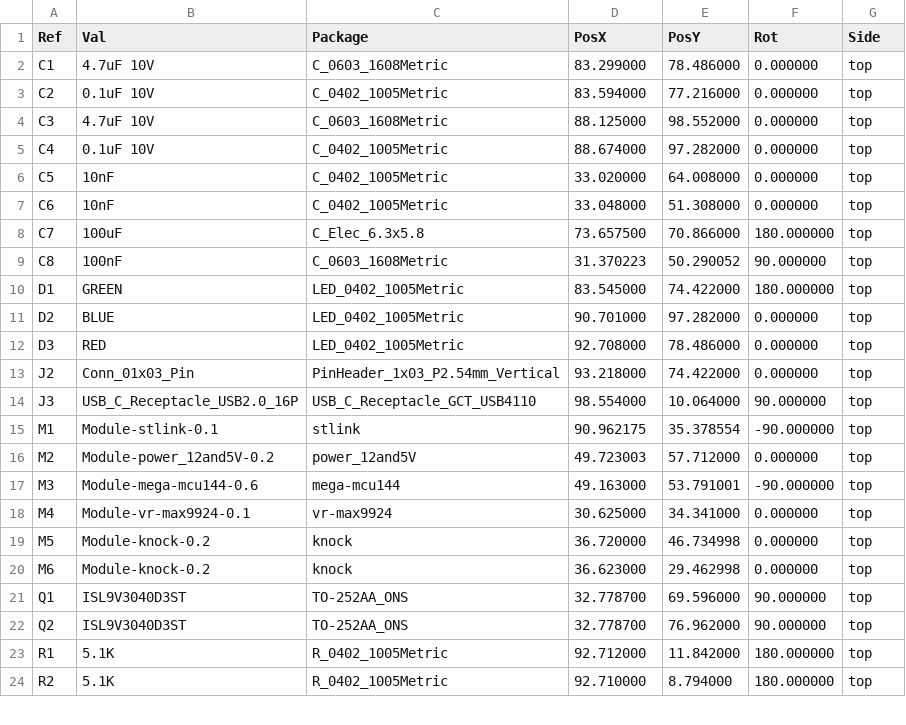
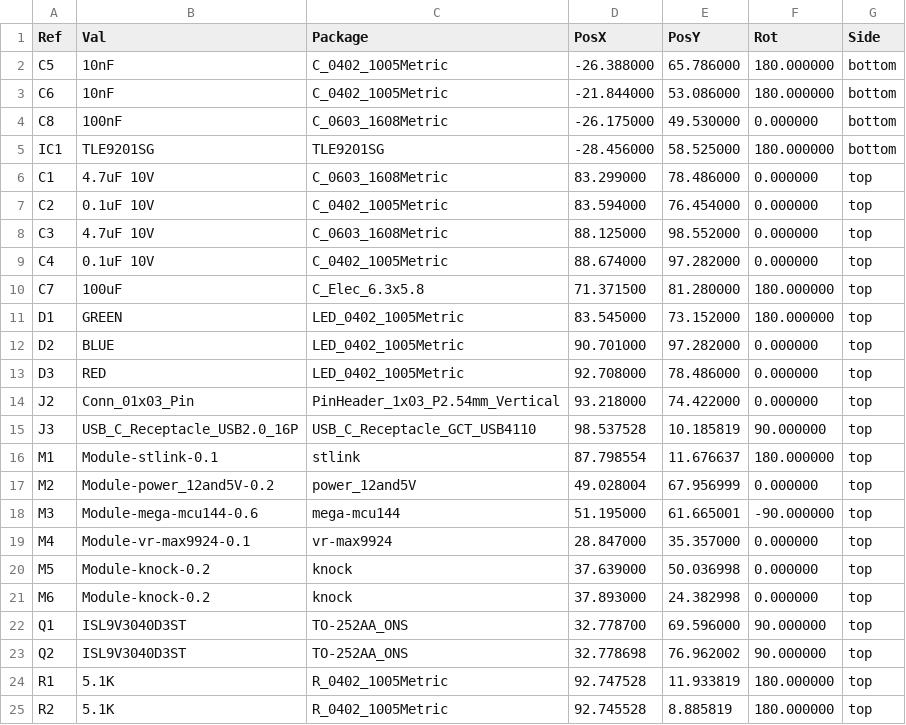
Before and after one commit to P4ulBr4ndt/hellen-bremen, a CSV file: gerber/hellenbremen-all-pos.csv, drawn as a sheet; only a part is shown; the diff covers the shown part only.

```diff
--- a/gerber/hellenbremen-all-pos.csv
+++ b/gerber/hellenbremen-all-pos.csv
@@ -1,11 +1,12 @@
 Ref,Val,Package,PosX,PosY,Rot,Side
+"C5","10nF","C_0402_1005Metric",-26.388000,65.786000,180.000000,bottom
+"C6","10nF","C_0402_1005Metric",-21.844000,53.086000,180.000000,bottom
+"C8","100nF","C_0603_1608Metric",-26.175000,49.530000,0.000000,bottom
+"IC1","TLE9201SG","TLE9201SG",-28.456000,58.525000,180.000000,bottom
 "C1","4.7uF 10V","C_0603_1608Metric",83.299000,78.486000,0.000000,top
-"C2","0.1uF 10V","C_0402_1005Metric",83.594000,77.216000,0.000000,top
+"C2","0.1uF 10V","C_0402_1005Metric",83.594000,76.454000,0.000000,top
 "C3","4.7uF 10V","C_0603_1608Metric",88.125000,98.552000,0.000000,top
 "C4","0.1uF 10V","C_0402_1005Metric",88.674000,97.282000,0.000000,top
-"C5","10nF","C_0402_1005Metric",33.020000,64.008000,0.000000,top
-"C6","10nF","C_0402_1005Metric",33.048000,51.308000,0.000000,top
-"C7","100uF","C_Elec_6.3x5.8",73.657500,70.866000,180.000000,top
-"C8","100nF","C_0603_1608Metric",31.370223,50.290052,90.000000,top
-"D1","GREEN","LED_0402_1005Metric",83.545000,74.422000,180.000000,top
+"C7","100uF","C_Elec_6.3x5.8",71.371500,81.280000,180.000000,top
+"D1","GREEN","LED_0402_1005Metric",83.545000,73.152000,180.000000,top
 "D2","BLUE","LED_0402_1005Metric",90.701000,97.282000,0.000000,top
@@ -13,12 +14,12 @@ Ref,Val,Package,PosX,PosY,Rot,Side
 "J2","Conn_01x03_Pin","PinHeader_1x03_P2.54mm_Vertical",93.218000,74.422000,0.000000,top
-"J3","USB_C_Receptacle_USB2.0_16P","USB_C_Receptacle_GCT_USB4110",98.554000,10.064000,90.000000,top
-"M1","Module-stlink-0.1","stlink",90.962175,35.378554,-90.000000,top
-"M2","Module-power_12and5V-0.2","power_12and5V",49.723003,57.712000,0.000000,top
-"M3","Module-mega-mcu144-0.6","mega-mcu144",49.163000,53.791001,-90.000000,top
-"M4","Module-vr-max9924-0.1","vr-max9924",30.625000,34.341000,0.000000,top
-"M5","Module-knock-0.2","knock",36.720000,46.734998,0.000000,top
-"M6","Module-knock-0.2","knock",36.623000,29.462998,0.000000,top
+"J3","USB_C_Receptacle_USB2.0_16P","USB_C_Receptacle_GCT_USB4110",98.537528,10.185819,90.000000,top
+"M1","Module-stlink-0.1","stlink",87.798554,11.676637,180.000000,top
+"M2","Module-power_12and5V-0.2","power_12and5V",49.028004,67.956999,0.000000,top
+"M3","Module-mega-mcu144-0.6","mega-mcu144",51.195000,61.665001,-90.000000,top
+"M4","Module-vr-max9924-0.1","vr-max9924",28.847000,35.357000,0.000000,top
+"M5","Module-knock-0.2","knock",37.639000,50.036998,0.000000,top
+"M6","Module-knock-0.2","knock",37.893000,24.382998,0.000000,top
 "Q1","ISL9V3040D3ST","TO-252AA_ONS",32.778700,69.596000,90.000000,top
-"Q2","ISL9V3040D3ST","TO-252AA_ONS",32.778700,76.962000,90.000000,top
-"R1","5.1K","R_0402_1005Metric",92.712000,11.842000,180.000000,top
-"R2","5.1K","R_0402_1005Metric",92.710000,8.794000,180.000000,top
+"Q2","ISL9V3040D3ST","TO-252AA_ONS",32.778698,76.962002,90.000000,top
+"R1","5.1K","R_0402_1005Metric",92.747528,11.933819,180.000000,top
+"R2","5.1K","R_0402_1005Metric",92.745528,8.885819,180.000000,top
```
Also changed, not shown: 6 added rows, 1 removed row and 31 edited cells elsewhere in this file, gerber/hellenbremen.csv, 15 other files.
